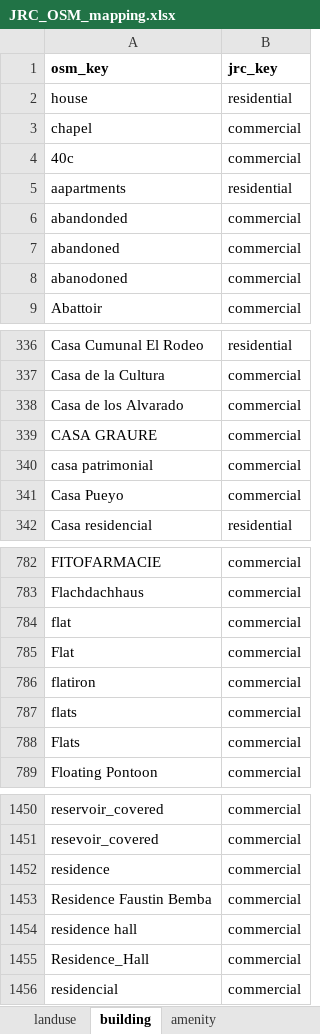
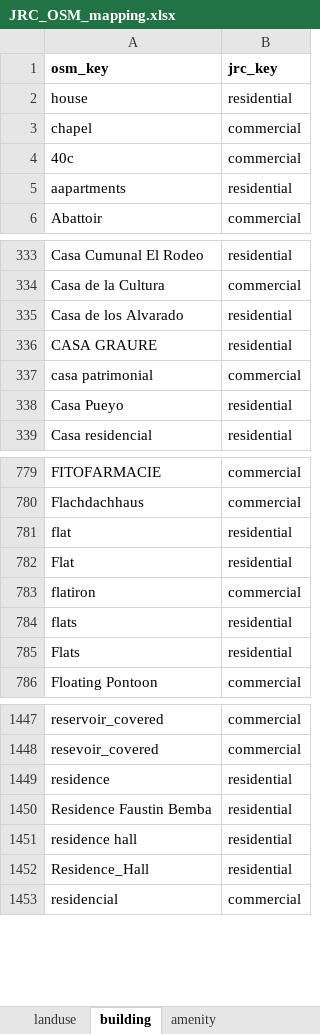
Before and after one commit to Deltares/hydromt_fiat, an Excel workbook: hydromt_fiat/data/damage_functions/flooding/JRC_OSM_mapping.xlsx, sheet building, drawn as a sheet; only a part is shown, gaps mark what is left out; values as stored, in another font and other column widths than the file's, no borders; removed rows and columns are numbered as before the commit, all else as after; the diff covers the shown part only; the diff names each change by its address in the sheet, - before the commit and + after, or states it on an @@ line.

```diff
--- a/hydromt_fiat/data/damage_functions/flooding/JRC_OSM_mapping.xlsx (sheet building)
+++ b/hydromt_fiat/data/damage_functions/flooding/JRC_OSM_mapping.xlsx (sheet building)
-row 6: abandonded | commercial
-row 7: abandoned | commercial
-row 8: abanodoned | commercial
-B335:B336 (jrc_key): commercial
+B335:B336 (jrc_key): residential
-B338 (jrc_key): commercial
+B338 (jrc_key): residential
-B781:B782 (jrc_key): commercial
+B781:B782 (jrc_key): residential
-B784:B785 (jrc_key): commercial
+B784:B785 (jrc_key): residential
-B1449:B1452 (jrc_key): commercial
+B1449:B1452 (jrc_key): residential
```
Also changed, not shown: 40 edited cells elsewhere in this sheet, sheet amenity, 1 other file.
